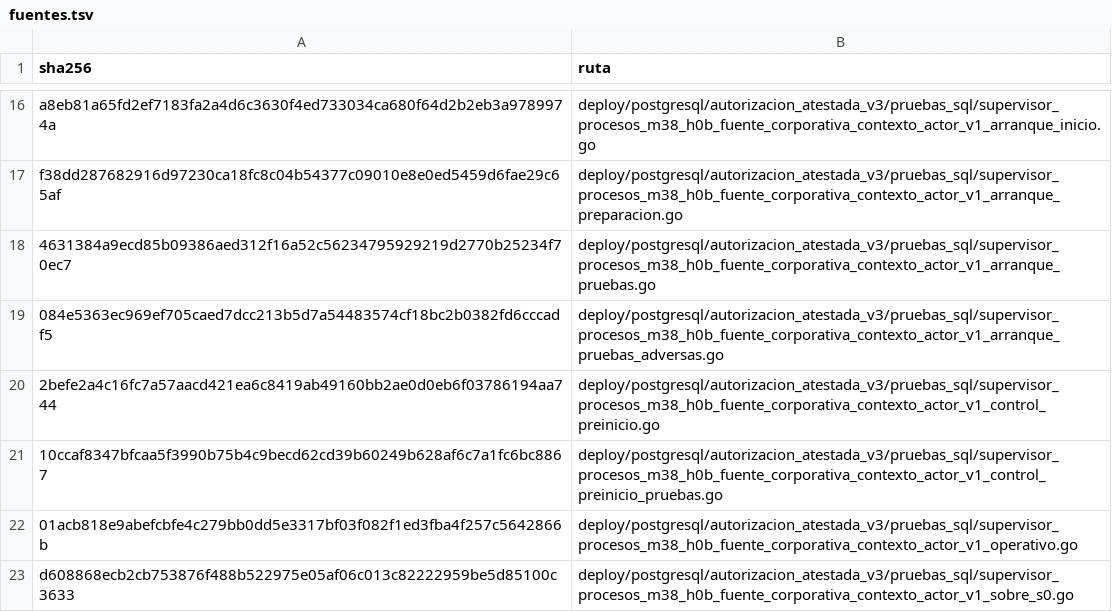
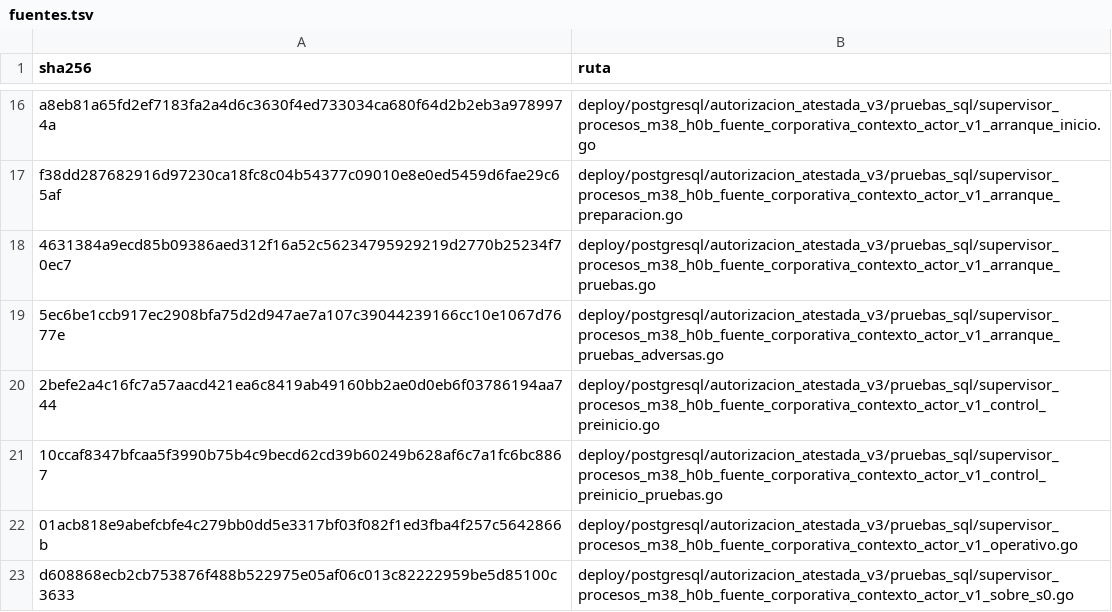
Before and after one commit to aavidad/VEC_Diputacion_app, a TSV file: tools/o3b_p7_conductor/fuentes.tsv, drawn as a sheet; only a part is shown, gaps mark what is left out.

```diff
--- a/tools/o3b_p7_conductor/fuentes.tsv
+++ b/tools/o3b_p7_conductor/fuentes.tsv
@@ -18,3 +18,3 @@ f38dd287682916d97230ca18fc8c04b54377c09010e8e0ed5459d6fae29c65af	deploy/postgres
 4631384a9ecd85b09386aed312f16a52c56234795929219d2770b25234f70ec7	deploy/postgresql/autorizacion_atestada_v3/pruebas_sql/supervisor_procesos_m38_h0b_fuente_corporativa_contexto_actor_v1_arranque_pruebas.go
-084e5363ec969ef705caed7dcc213b5d7a54483574cf18bc2b0382fd6cccadf5	deploy/postgresql/autorizacion_atestada_v3/pruebas_sql/supervisor_procesos_m38_h0b_fuente_corporativa_contexto_actor_v1_arranque_pruebas_adversas.go
+5ec6be1ccb917ec2908bfa75d2d947ae7a107c39044239166cc10e1067d7677e	deploy/postgresql/autorizacion_atestada_v3/pruebas_sql/supervisor_procesos_m38_h0b_fuente_corporativa_contexto_actor_v1_arranque_pruebas_adversas.go
 2befe2a4c16fc7a57aacd421ea6c8419ab49160bb2ae0d0eb6f03786194aa744	deploy/postgresql/autorizacion_atestada_v3/pruebas_sql/supervisor_procesos_m38_h0b_fuente_corporativa_contexto_actor_v1_control_preinicio.go
```
Also changed, not shown: tools/o3a_v5_conductor/fuentes_v5.tsv, tools/o3c_p6_conductor/fuentes.tsv, 2 other files.
